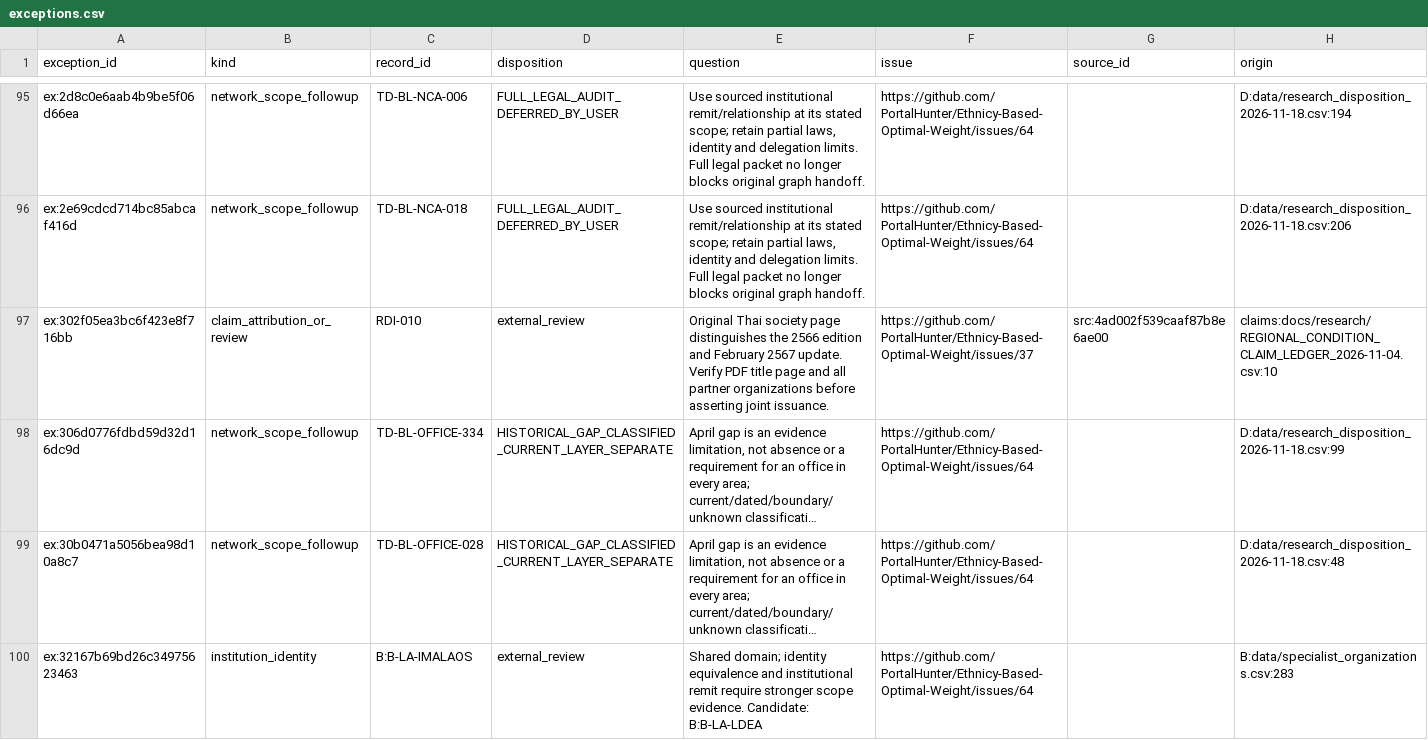
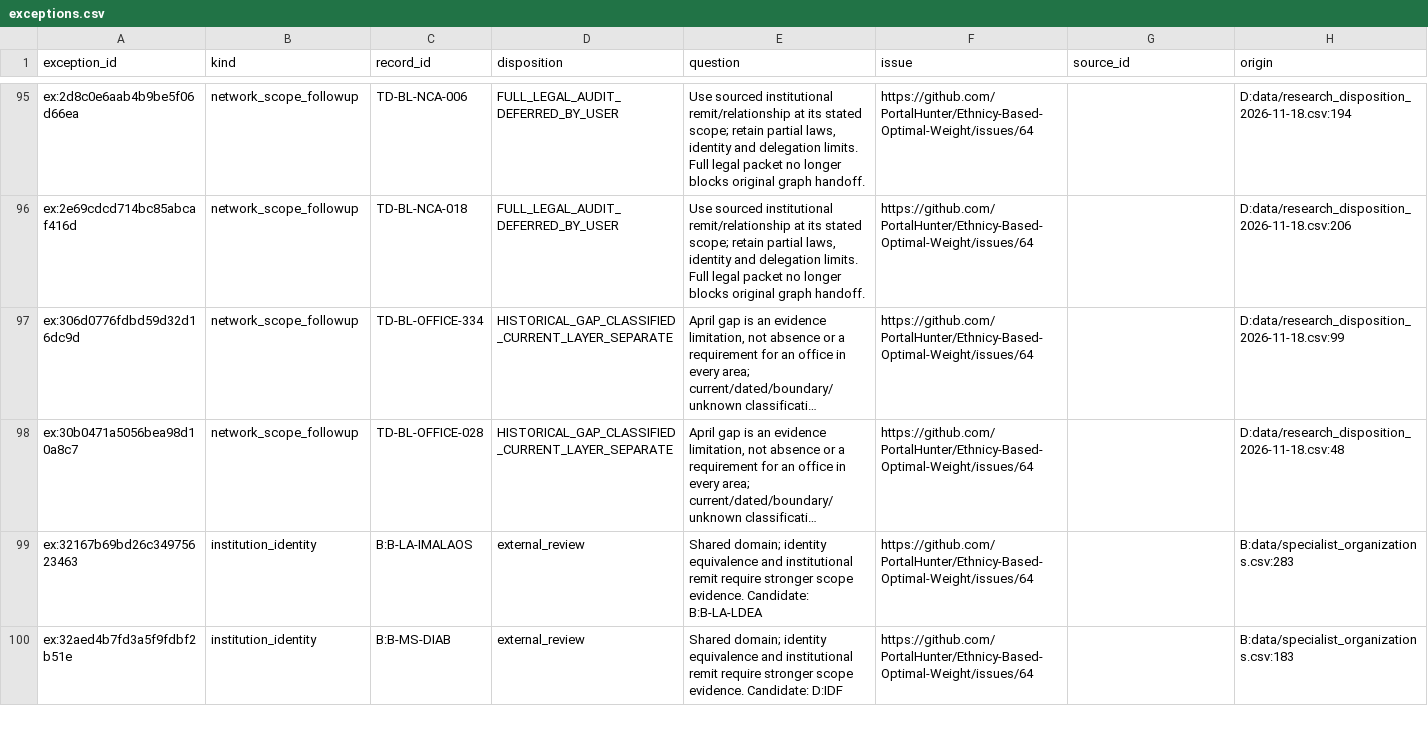
Before and after one commit to PortalHunter/Ethnicy-Based-Optimal-Weight, a CSV file: docs/atlas/handoffs/team-e/data/exceptions.csv, drawn as a sheet; only a part is shown, gaps mark what is left out; the shorter side is filled out with more unchanged rows; long unchanged cells end in …; removed rows and columns are numbered as before the commit, all else as after; the diff covers the shown part only; the diff names each change by its address in the sheet, - before the commit and + after, or states it on an @@ line.

```diff
--- a/docs/atlas/handoffs/team-e/data/exceptions.csv
+++ b/docs/atlas/handoffs/team-e/data/exceptions.csv
-row 97: ex:302f05ea3bc6f423e8f716bb | claim_attribution_or_review | RDI-010 | external_review | Original Thai society page distinguishes the 2566 edition and February 2567 update. Verify PDF title page and all partner organizations before asserting joint issuance. | https://github.com/PortalHunter/Ethnicy-Based-Optimal-Weight/issues/37 | src:4ad002f539caaf87b8e6ae00 | claims:docs/research/REGIONAL_CONDITION_CLAIM_LEDGER_2026-11-04.csv:10
```
Also changed, not shown: 1 added row and 4 removed rows elsewhere in this file, docs/atlas/handoffs/team-e/PROVENANCE.csv, docs/atlas/handoffs/team-e/data/provenance_review.csv, 20 other files.
